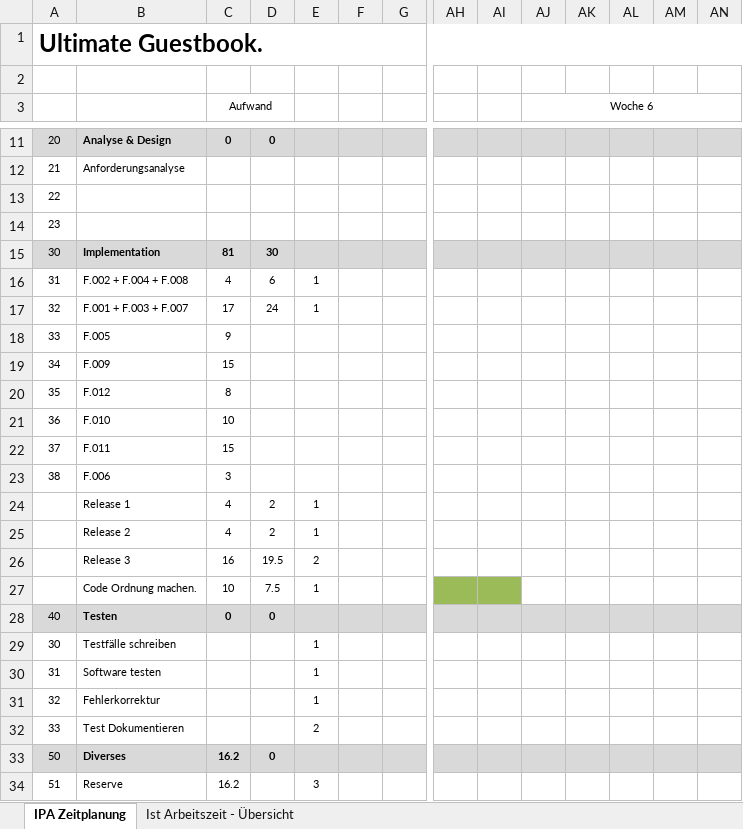
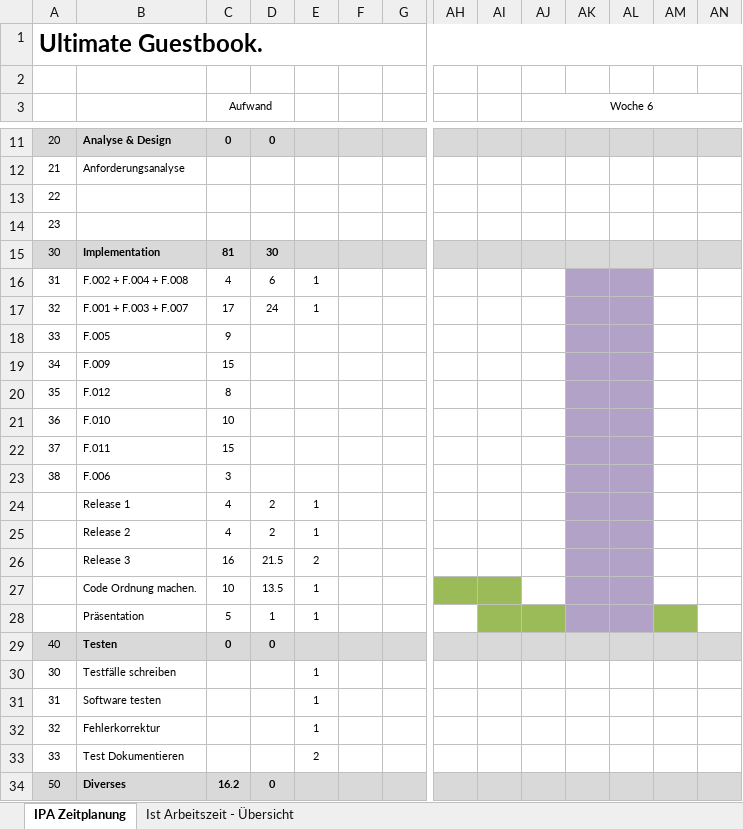
Before and after one commit to JonasSchmid/guestbook, an Excel workbook: documents/Zeitplanung.xlsx, sheet IPA Zeitplanung, drawn as a sheet; only a part is shown, gaps mark what is left out; the shorter side is filled out with more unchanged rows; values as stored, in another font and other column widths than the file's, no borders; rows hold the shown columns only; the diff names each change by its address in the sheet, - before the commit and + after, or states it on an @@ line.

```diff
--- a/documents/Zeitplanung.xlsx (sheet IPA Zeitplanung)
+++ b/documents/Zeitplanung.xlsx (sheet IPA Zeitplanung)
-AK16:AL27 fill: none
+AK16:AL27 fill: #B3A2C7
-D26: 19.5
+D26: 21.5
-D27: 7.5
+D27: 13.5
+row 28:  | Präsentation | 5 | 1 | 1
```
Also changed, not shown: formulas that keep their value, 2 other files.
